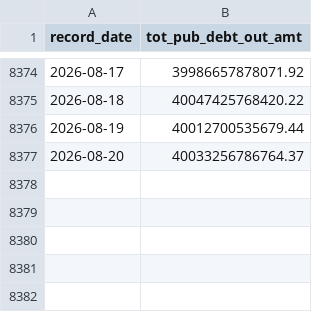
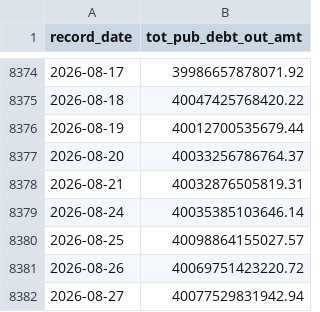
Before and after one commit to jsaintfleur/usnationaldebt, a CSV file: data/debt-daily.csv, drawn as a sheet; only a part is shown, gaps mark what is left out.

```diff
--- a/data/debt-daily.csv
+++ b/data/debt-daily.csv
@@ -8377 +8377,6 @@ record_date,tot_pub_debt_out_amt
 2026-08-20,40033256786764.37
+2026-08-21,40032876505819.31
+2026-08-24,40035385103646.14
+2026-08-25,40098864155027.57
+2026-08-26,40069751423220.72
+2026-08-27,40077529831942.94
```
Also changed, not shown: data/gdp.csv, data/population.csv, 5 other files.
